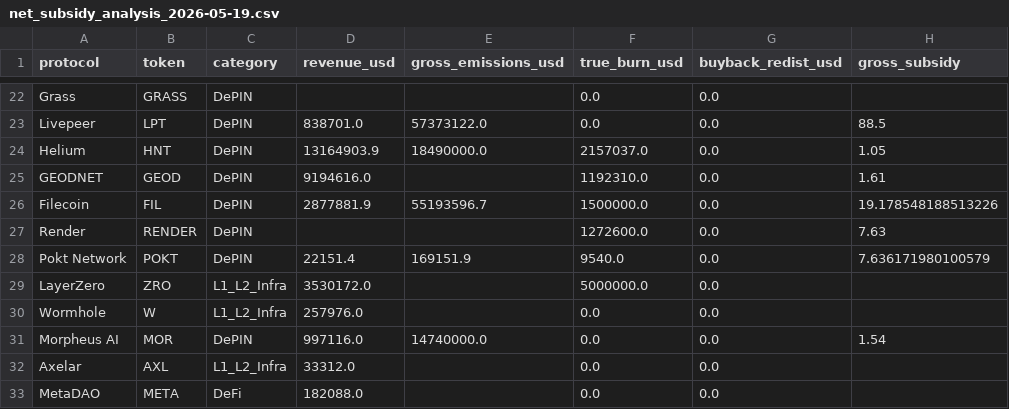
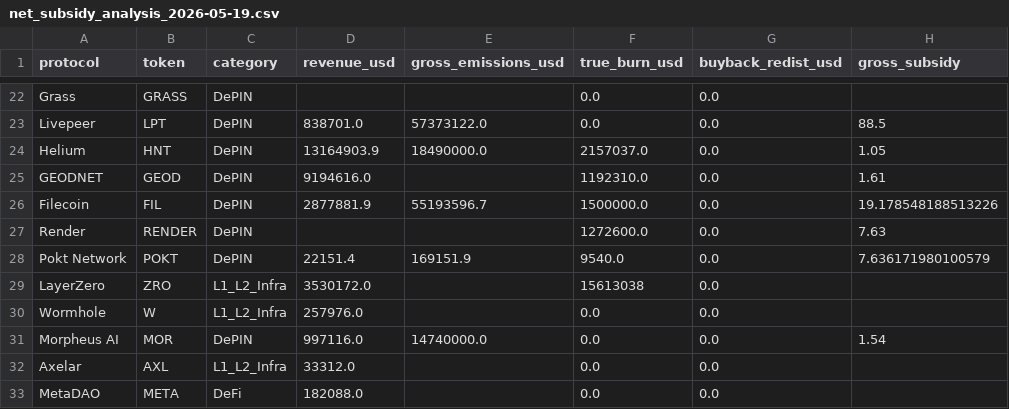
Before and after one commit to Research-Publications-and-Data/Tokenomics-As-Institutional_Design, a CSV file: b2/paper/supplements/net_subsidy_analysis_2026-05-19.csv, drawn as a sheet; only a part is shown, gaps mark what is left out; the diff names each change by its address in the sheet, - before the commit and + after, or states it on an @@ line.

```diff
--- a/b2/paper/supplements/net_subsidy_analysis_2026-05-19.csv
+++ b/b2/paper/supplements/net_subsidy_analysis_2026-05-19.csv
-F29 (true_burn_usd): 5000000.0
+F29 (true_burn_usd): 15613038
```
Also changed, not shown: b2/paper/supplements/net_flow_burn_data_2026-05-19.csv, b2/paper/supplements/subsidy_multivariate_2026-05-19.csv, 10 other files.
